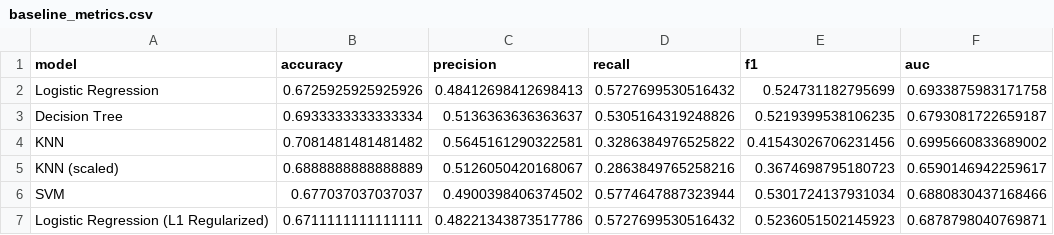
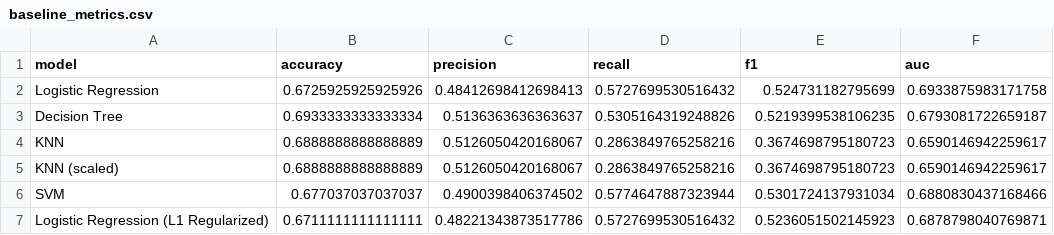
Before and after one commit to Suvekshyajha/anaemia_risk_ml_prediction, a CSV file: results/metrics/baseline_metrics.csv, drawn as a sheet.

```diff
--- a/results/metrics/baseline_metrics.csv
+++ b/results/metrics/baseline_metrics.csv
@@ -3,3 +3,3 @@ Logistic Regression,0.6725925925925926,0.48412698412698413,0.5727699530516432,0.
 Decision Tree,0.6933333333333334,0.5136363636363637,0.5305164319248826,0.5219399538106235,0.6793081722659187
-KNN,0.7081481481481482,0.5645161290322581,0.3286384976525822,0.41543026706231456,0.6995660833689002
+KNN,0.6888888888888889,0.5126050420168067,0.2863849765258216,0.3674698795180723,0.6590146942259617
 KNN (scaled),0.6888888888888889,0.5126050420168067,0.2863849765258216,0.3674698795180723,0.6590146942259617
```
Also changed, not shown: results/metrics/all_models_comparison.csv, results/metrics/boosting_metrics.csv, 20 other files.
